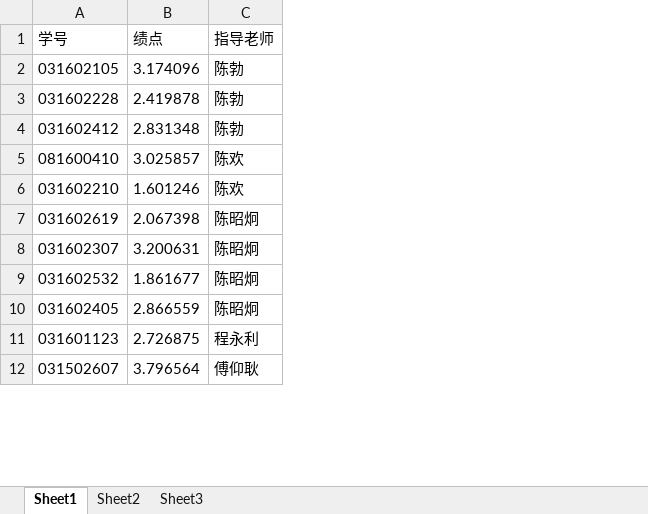
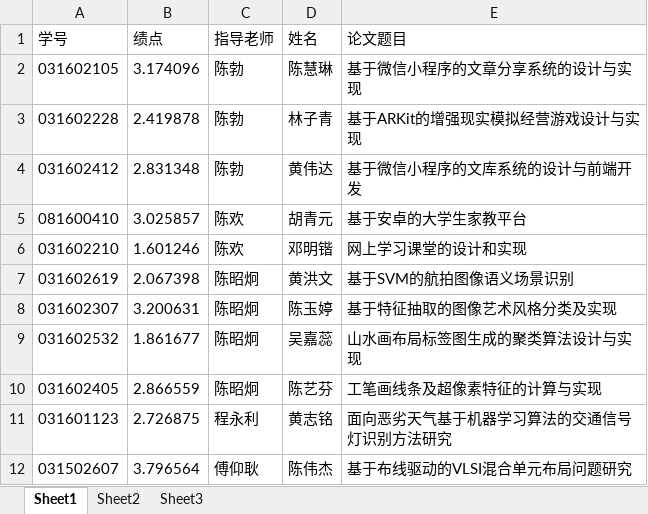
Before and after one commit to mpzheng/paper_system, an Excel workbook: input_data/2020_data.xlsx, sheet Sheet1, drawn as a sheet; only a part is shown; values as stored, in another font and other column widths than the file's, no borders; the diff names each change by its address in the sheet, - before the commit and + after, or states it on an @@ line.

```diff
--- a/input_data/2020_data.xlsx (sheet Sheet1)
+++ b/input_data/2020_data.xlsx (sheet Sheet1)
+column D (姓名), rows 2-12: 陈慧琳 | 林子青 | 黄伟达 | 胡青元 | 邓明锴 | 黄洪文 | 陈玉婷 | 吴嘉蕊 | 陈艺芬 | 黄志铭 | 陈伟杰
+column E (论文题目), rows 2-12: 基于微信小程序的文章分享系统的设计与实现 | 基于ARKit的增强现实模拟经营游戏设计与实现 | 基于微信小程序的文库系统的设计与前端开发 | 基于安卓的大学生家教平台 | 网上学习课堂的设计和实现 | 基于SVM的航拍图像语义场景识别 | 基于特征抽取的图像艺术风格分类及实现 | 山水画布局标签图生成的聚类算法设计与实现 | 工笔画线条及超像素特征的计算与实现 | 面向恶劣天气基于机器学习算法的交通信号灯识别方法研究 | 基于布线驱动的VLSI混合单元布局问题研究
```
Also changed, not shown: output/BOOSTresult.xlsx, output/GA_MUresult.xlsx, 13 other files.
